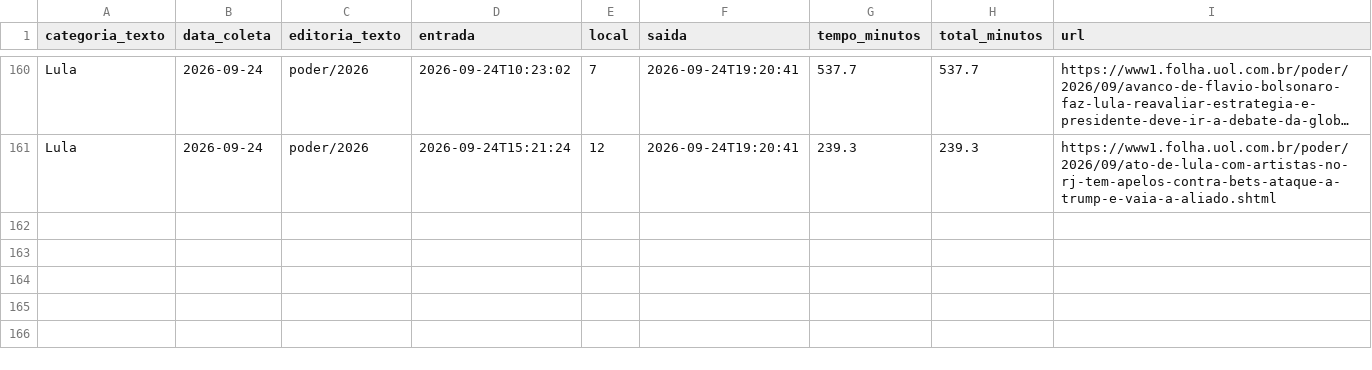
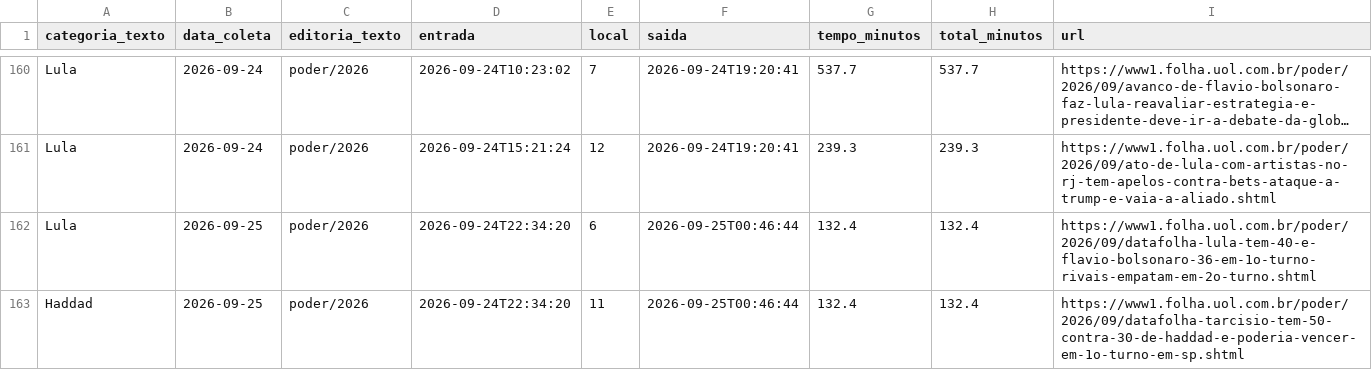
Before and after one commit to saratrindade-droid/equilibrio-eleitoral-2, a CSV file: tempo_home.csv, drawn as a sheet; only a part is shown, gaps mark what is left out; long unchanged cells end in …; the diff names each change by its address in the sheet, - before the commit and + after, or states it on an @@ line.

Commit message:
Atualiza coleta tempo-na-home

```diff
--- a/tempo_home.csv
+++ b/tempo_home.csv
+row 162: Lula | 2026-09-25 | poder/2026 | 2026-09-24T22:34:20 | 6 | 2026-09-25T00:46:44 | 132.4 | 132.4 | https://www1.folha.uol.com.br/poder/2026/09/datafolha-lula-tem-40-e-flavio-bolsonaro-36-em-1o-turno-rivais-empatam-em-2o-turno.shtml
+row 163: Haddad | 2026-09-25 | poder/2026 | 2026-09-24T22:34:20 | 11 | 2026-09-25T00:46:44 | 132.4 | 132.4 | https://www1.folha.uol.com.br/poder/2026/09/datafolha-tarcisio-tem-50-contra-30-de-haddad-e-poderia-vencer-em-1o-turno-em-sp.shtml
```
Also changed, not shown: 1 other file.
